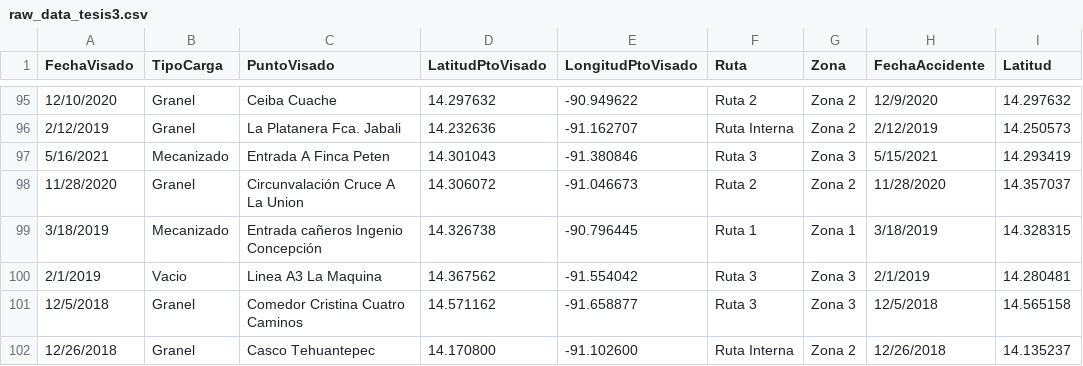
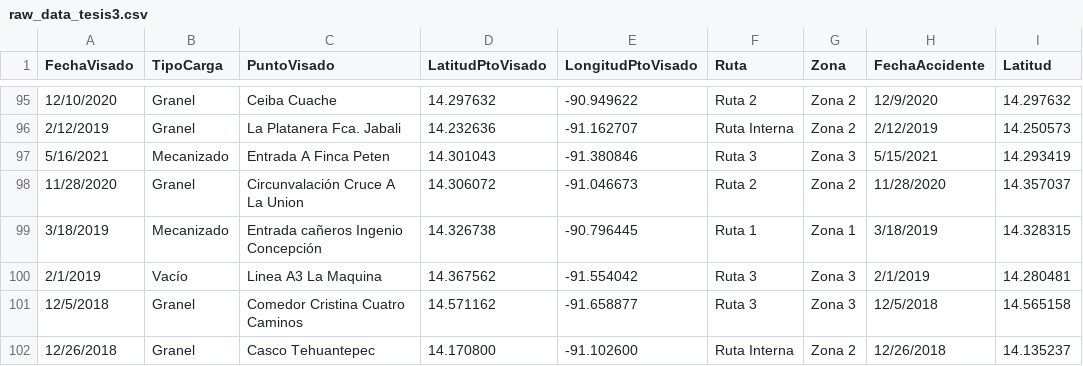
Before and after one commit to rphl07/Tesis, a CSV file: raw_data_tesis3.csv, drawn as a sheet; only a part is shown, gaps mark what is left out; the diff covers the shown part only; the diff names each change by its address in the sheet, - before the commit and + after, or states it on an @@ line.

Commit message:
Add files via upload

```diff
--- a/raw_data_tesis3.csv
+++ b/raw_data_tesis3.csv
-B100 (TipoCarga): Vacio
+B100 (TipoCarga): Vacío
```
Also changed, not shown: 29 edited cells elsewhere in this file.
